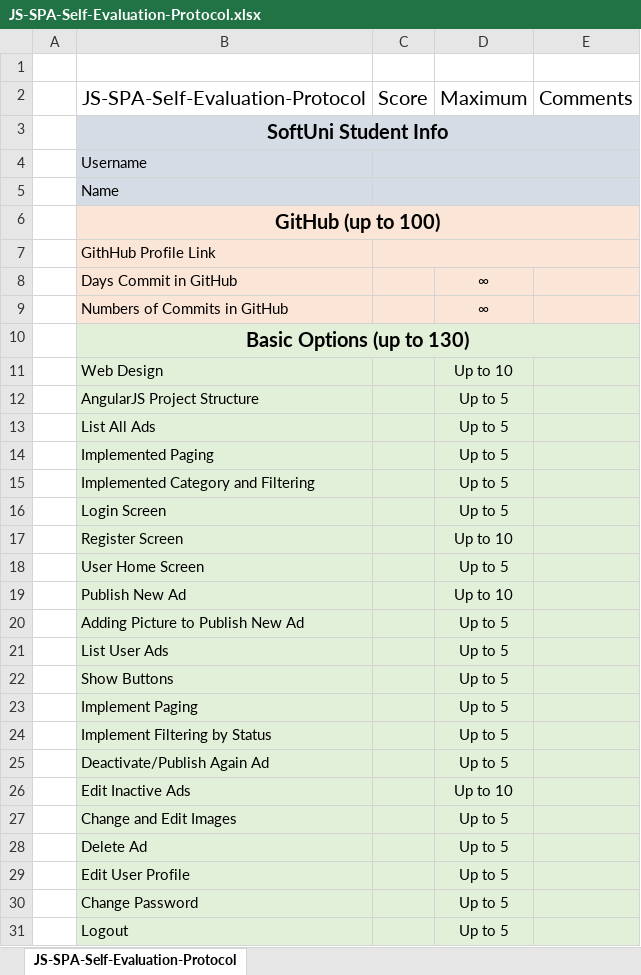
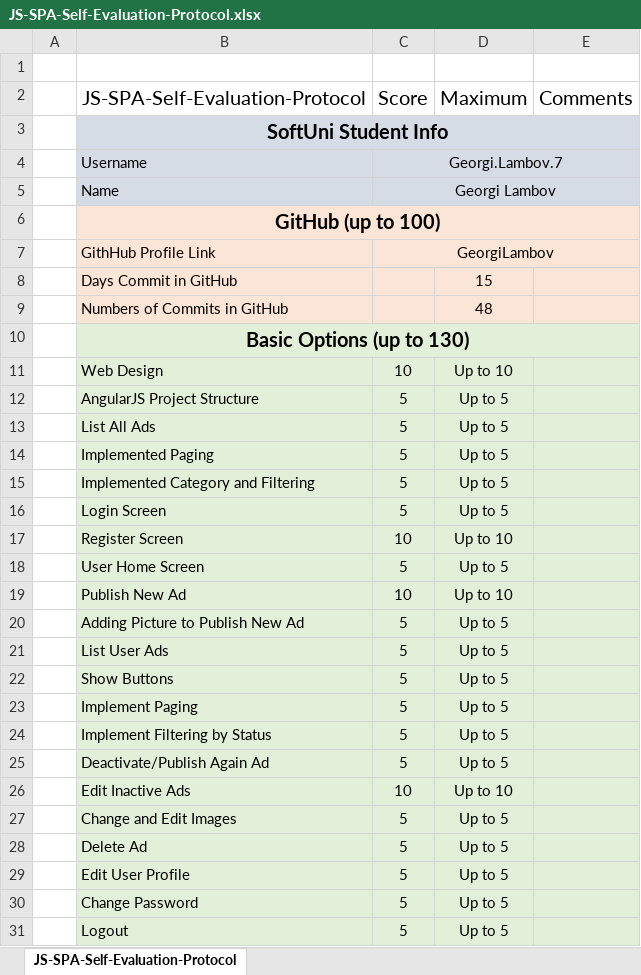
Before and after one commit to GeorgiLambov/SPA-with-AngularJS, an Excel workbook: OnlineExchangeSystem/Documentation/JS-SPA-Self-Evaluation-Protocol.xlsx, sheet JS-SPA-Self-Evaluation-Protocol, drawn as a sheet; only a part is shown; values as stored, in another font and other column widths than the file's, no borders; the diff covers the shown part only; the diff names each change by its address in the sheet, - before the commit and + after, or states it on an @@ line.

```diff
--- a/OnlineExchangeSystem/Documentation/JS-SPA-Self-Evaluation-Protocol.xlsx (sheet JS-SPA-Self-Evaluation-Protocol)
+++ b/OnlineExchangeSystem/Documentation/JS-SPA-Self-Evaluation-Protocol.xlsx (sheet JS-SPA-Self-Evaluation-Protocol)
-C4: (empty)
+C4: Georgi.Lambov.7
-C5: (empty)
+C5: Georgi Lambov
-C7: (empty)
+C7: GeorgiLambov
-D8: ∞
+D8: 15
-D9: ∞
+D9: 48
-C11: (empty)
+C11: 10
-C12:C16: (empty)
+C12:C16: 5
-C17: (empty)
+C17: 10
-C18: (empty)
+C18: 5
-C19: (empty)
+C19: 10
-C20:C25: (empty)
+C20:C25: 5
-C26: (empty)
+C26: 10
-C27:C31: (empty)
+C27:C31: 5
```
Also changed, not shown: 19 edited cells elsewhere in this sheet, 5 other files.
